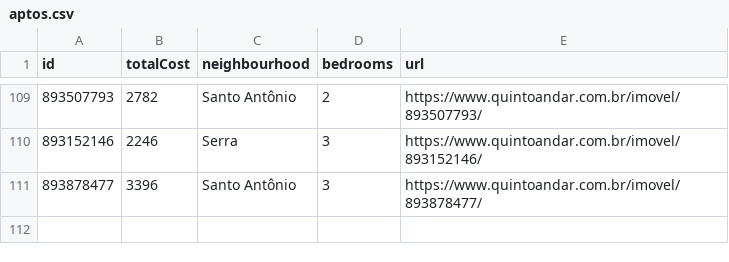
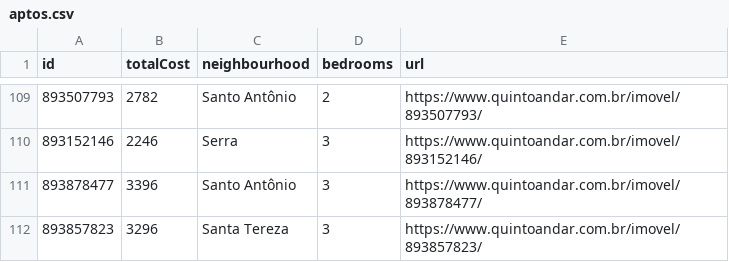
Before and after one commit to a-moreira/apto, a CSV file: data/aptos.csv, drawn as a sheet; only a part is shown, gaps mark what is left out.

```diff
--- a/data/aptos.csv
+++ b/data/aptos.csv
@@ -111 +111,2 @@ id,totalCost,neighbourhood,bedrooms,url
 893878477,3396,Santo Antônio,3,https://www.quintoandar.com.br/imovel/893878477/
+893857823,3296,Santa Tereza,3,https://www.quintoandar.com.br/imovel/893857823/
```
